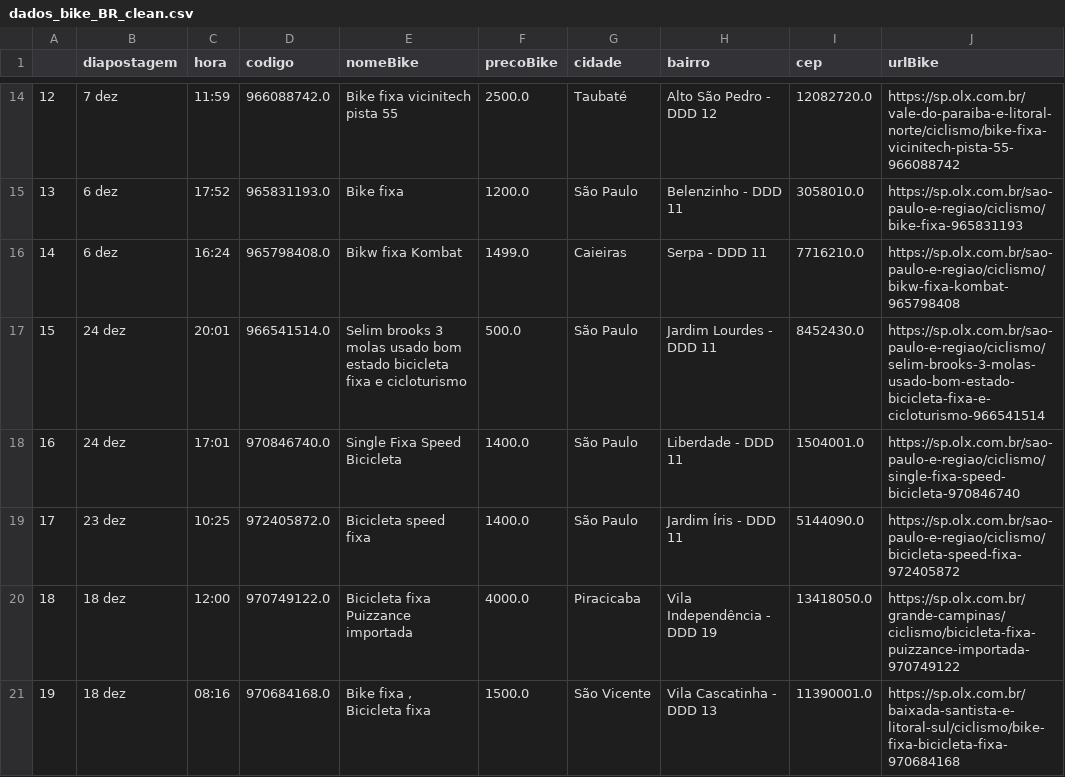
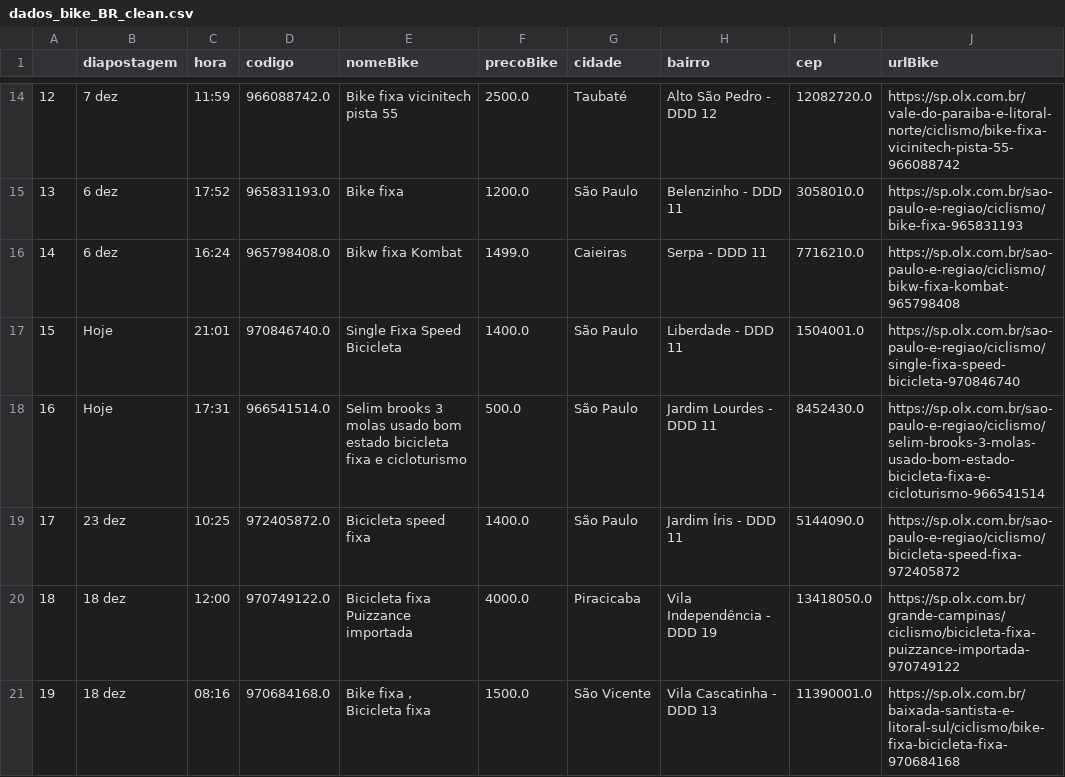
Before and after one commit to cmpaulo/webScrap, a CSV file: dados_bike_BR_clean.csv, drawn as a sheet; only a part is shown, gaps mark what is left out; removed rows and columns are numbered as before the commit, all else as after; the diff names each change by its address in the sheet, - before the commit and + after, or states it on an @@ line.

```diff
--- a/dados_bike_BR_clean.csv
+++ b/dados_bike_BR_clean.csv
-row 17: 15 | 24 dez | 20:01 | 966541514.0 | Selim brooks 3 molas usado bom estado bicicleta fixa e cicloturismo | 500.0 | São Paulo | Jardim Lourdes - DDD 11 | 8452430.0 | https://sp.olx.com.br/sao-paulo-e-regiao/ciclismo/selim-brooks-3-molas-usado-bom-estado-bicicleta-fixa-e-cicloturismo-966541514
@@ column A renumbered in row 17 @@
-B17 (diapostagem): 24 dez
+B17 (diapostagem): Hoje
-C17 (hora): 17:01
+C17 (hora): 21:01
+row 18: 16 | Hoje | 17:31 | 966541514.0 | Selim brooks 3 molas usado bom estado bicicleta fixa e cicloturismo | 500.0 | São Paulo | Jardim Lourdes - DDD 11 | 8452430.0 | https://sp.olx.com.br/sao-paulo-e-regiao/ciclismo/selim-brooks-3-molas-usado-bom-estado-bicicleta-fixa-e-cicloturismo-966541514
```
Also changed, not shown: dados_bike_busca_sunburst.csv.
